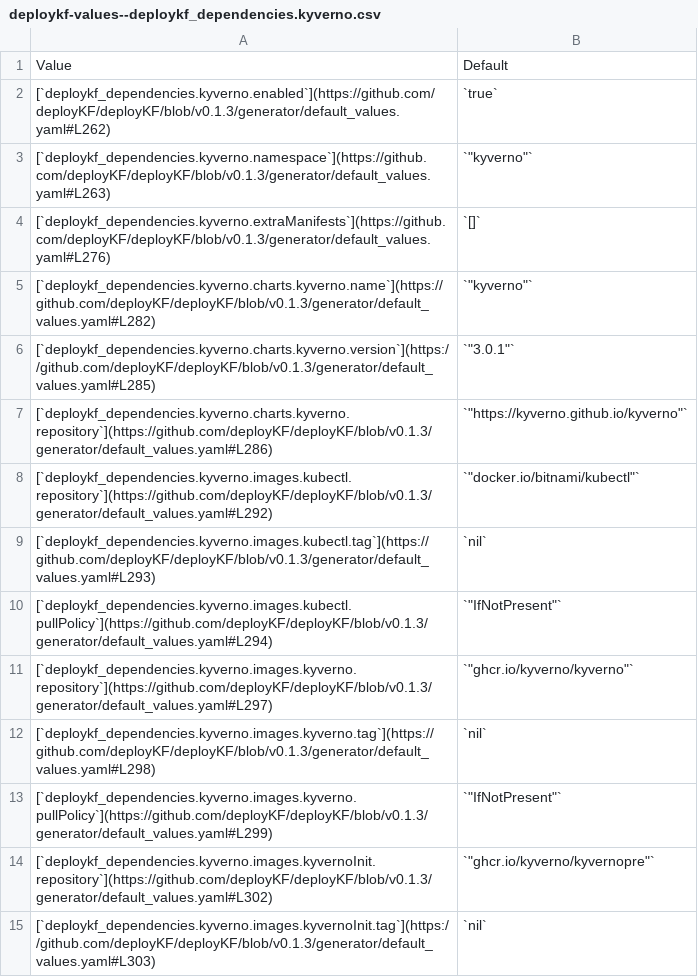
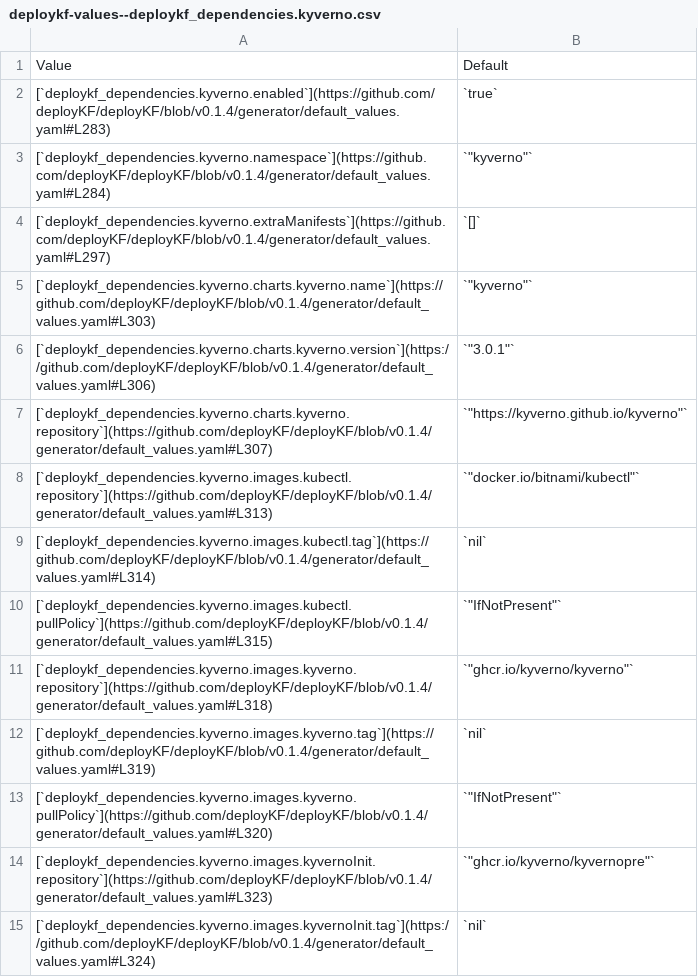
Before and after one commit to deployKF/website, a CSV file: content/reference/deploykf-values--deploykf_dependencies.kyverno.csv, drawn as a sheet; only a part is shown; the diff covers the shown part only.

Commit message:
docs: release 0.1.4 (#101)
* update links in "modes of operation" table

Signed-off-by: Mathew Wicks <5735406+thesuperzapper@users.noreply.github.com>

* add hr to argocd page

Signed-off-by: Mathew Wicks <5735406+thesuperzapper@users.noreply.github.com>

* update "update changelog" script

Signed-off-by: Mathew Wicks <5735406+thesuperzapper@users.noreply.github.com>

* update changelogs for 0.1.4

Signed-off-by: Mathew Wicks <5735406+thesuperzapper@users.noreply.github.com>

* update values for 0.1.4

Signed-off-by: Mathew Wicks <5735406+thesuperzapper@users.noreply.github.com>

* update banner for 0.1.4

Signed-off-by: Mathew Wicks <5735406+thesuperzapper@users.noreply.github.com>

* update getting started

Signed-off-by: Mathew Wicks <5735406+thesuperzapper@users.noreply.github.com>

* update k3s version

Signed-off-by: Mathew Wicks <5735406+thesuperzapper@users.noreply.github.com>

* update version matrix

Signed-off-by: Mathew Wicks <5735406+thesuperzapper@users.noreply.github.com>

---------

Signed-off-by: Mathew Wicks <5735406+thesuperzapper@users.noreply.github.com>

```diff
--- a/content/reference/deploykf-values--deploykf_dependencies.kyverno.csv
+++ b/content/reference/deploykf-values--deploykf_dependencies.kyverno.csv
@@ -1,15 +1,15 @@
 Value,Default
-[`deploykf_dependencies.kyverno.enabled`](https://github.com/deployKF/deployKF/blob/v0.1.3/generator/default_values.yaml#L262),`true`
-[`deploykf_dependencies.kyverno.namespace`](https://github.com/deployKF/deployKF/blob/v0.1.3/generator/default_values.yaml#L263),"`""kyverno""`"
-[`deploykf_dependencies.kyverno.extraManifests`](https://github.com/deployKF/deployKF/blob/v0.1.3/generator/default_values.yaml#L276),`[]`
-[`deploykf_dependencies.kyverno.charts.kyverno.name`](https://github.com/deployKF/deployKF/blob/v0.1.3/generator/default_values.yaml#L282),"`""kyverno""`"
-[`deploykf_dependencies.kyverno.charts.kyverno.version`](https://github.com/deployKF/deployKF/blob/v0.1.3/generator/default_values.yaml#L285),"`""3.0.1""`"
-[`deploykf_dependencies.kyverno.charts.kyverno.repository`](https://github.com/deployKF/deployKF/blob/v0.1.3/generator/default_values.yaml#L286),"`""https://kyverno.github.io/kyverno""`"
-[`deploykf_dependencies.kyverno.images.kubectl.repository`](https://github.com/deployKF/deployKF/blob/v0.1.3/generator/default_values.yaml#L292),"`""docker.io/bitnami/kubectl""`"
-[`deploykf_dependencies.kyverno.images.kubectl.tag`](https://github.com/deployKF/deployKF/blob/v0.1.3/generator/default_values.yaml#L293),`nil`
-[`deploykf_dependencies.kyverno.images.kubectl.pullPolicy`](https://github.com/deployKF/deployKF/blob/v0.1.3/generator/default_values.yaml#L294),"`""IfNotPresent""`"
-[`deploykf_dependencies.kyverno.images.kyverno.repository`](https://github.com/deployKF/deployKF/blob/v0.1.3/generator/default_values.yaml#L297),"`""ghcr.io/kyverno/kyverno""`"
-[`deploykf_dependencies.kyverno.images.kyverno.tag`](https://github.com/deployKF/deployKF/blob/v0.1.3/generator/default_values.yaml#L298),`nil`
-[`deploykf_dependencies.kyverno.images.kyverno.pullPolicy`](https://github.com/deployKF/deployKF/blob/v0.1.3/generator/default_values.yaml#L299),"`""IfNotPresent""`"
-[`deploykf_dependencies.kyverno.images.kyvernoInit.repository`](https://github.com/deployKF/deployKF/blob/v0.1.3/generator/default_values.yaml#L302),"`""ghcr.io/kyverno/kyvernopre""`"
-[`deploykf_dependencies.kyverno.images.kyvernoInit.tag`](https://github.com/deployKF/deployKF/blob/v0.1.3/generator/default_values.yaml#L303),`nil`
+[`deploykf_dependencies.kyverno.enabled`](https://github.com/deployKF/deployKF/blob/v0.1.4/generator/default_values.yaml#L283),`true`
+[`deploykf_dependencies.kyverno.namespace`](https://github.com/deployKF/deployKF/blob/v0.1.4/generator/default_values.yaml#L284),"`""kyverno""`"
+[`deploykf_dependencies.kyverno.extraManifests`](https://github.com/deployKF/deployKF/blob/v0.1.4/generator/default_values.yaml#L297),`[]`
+[`deploykf_dependencies.kyverno.charts.kyverno.name`](https://github.com/deployKF/deployKF/blob/v0.1.4/generator/default_values.yaml#L303),"`""kyverno""`"
+[`deploykf_dependencies.kyverno.charts.kyverno.version`](https://github.com/deployKF/deployKF/blob/v0.1.4/generator/default_values.yaml#L306),"`""3.0.1""`"
+[`deploykf_dependencies.kyverno.charts.kyverno.repository`](https://github.com/deployKF/deployKF/blob/v0.1.4/generator/default_values.yaml#L307),"`""https://kyverno.github.io/kyverno""`"
+[`deploykf_dependencies.kyverno.images.kubectl.repository`](https://github.com/deployKF/deployKF/blob/v0.1.4/generator/default_values.yaml#L313),"`""docker.io/bitnami/kubectl""`"
+[`deploykf_dependencies.kyverno.images.kubectl.tag`](https://github.com/deployKF/deployKF/blob/v0.1.4/generator/default_values.yaml#L314),`nil`
+[`deploykf_dependencies.kyverno.images.kubectl.pullPolicy`](https://github.com/deployKF/deployKF/blob/v0.1.4/generator/default_values.yaml#L315),"`""IfNotPresent""`"
+[`deploykf_dependencies.kyverno.images.kyverno.repository`](https://github.com/deployKF/deployKF/blob/v0.1.4/generator/default_values.yaml#L318),"`""ghcr.io/kyverno/kyverno""`"
+[`deploykf_dependencies.kyverno.images.kyverno.tag`](https://github.com/deployKF/deployKF/blob/v0.1.4/generator/default_values.yaml#L319),`nil`
+[`deploykf_dependencies.kyverno.images.kyverno.pullPolicy`](https://github.com/deployKF/deployKF/blob/v0.1.4/generator/default_values.yaml#L320),"`""IfNotPresent""`"
+[`deploykf_dependencies.kyverno.images.kyvernoInit.repository`](https://github.com/deployKF/deployKF/blob/v0.1.4/generator/default_values.yaml#L323),"`""ghcr.io/kyverno/kyvernopre""`"
+[`deploykf_dependencies.kyverno.images.kyvernoInit.tag`](https://github.com/deployKF/deployKF/blob/v0.1.4/generator/default_values.yaml#L324),`nil`
```
Also changed, not shown: 12 added rows and 18 edited cells elsewhere in this file, content/reference/deploykf-values--argocd.csv, content/reference/deploykf-values--deploykf_core.deploykf_auth.csv, 25 other files.
